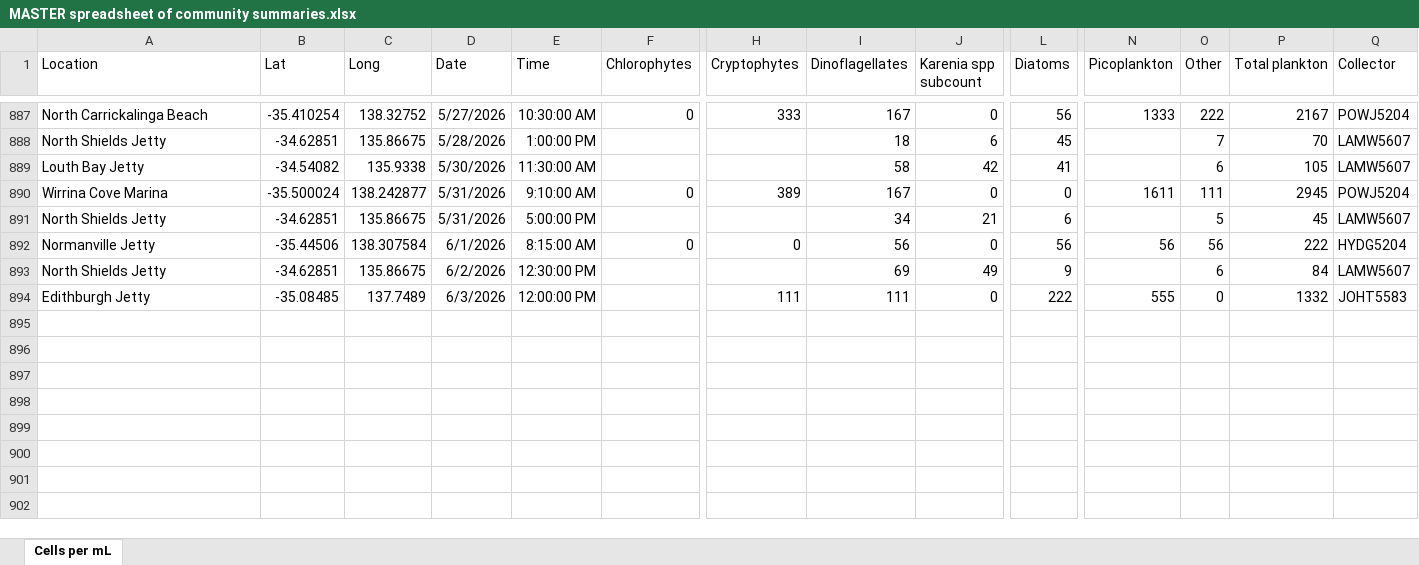
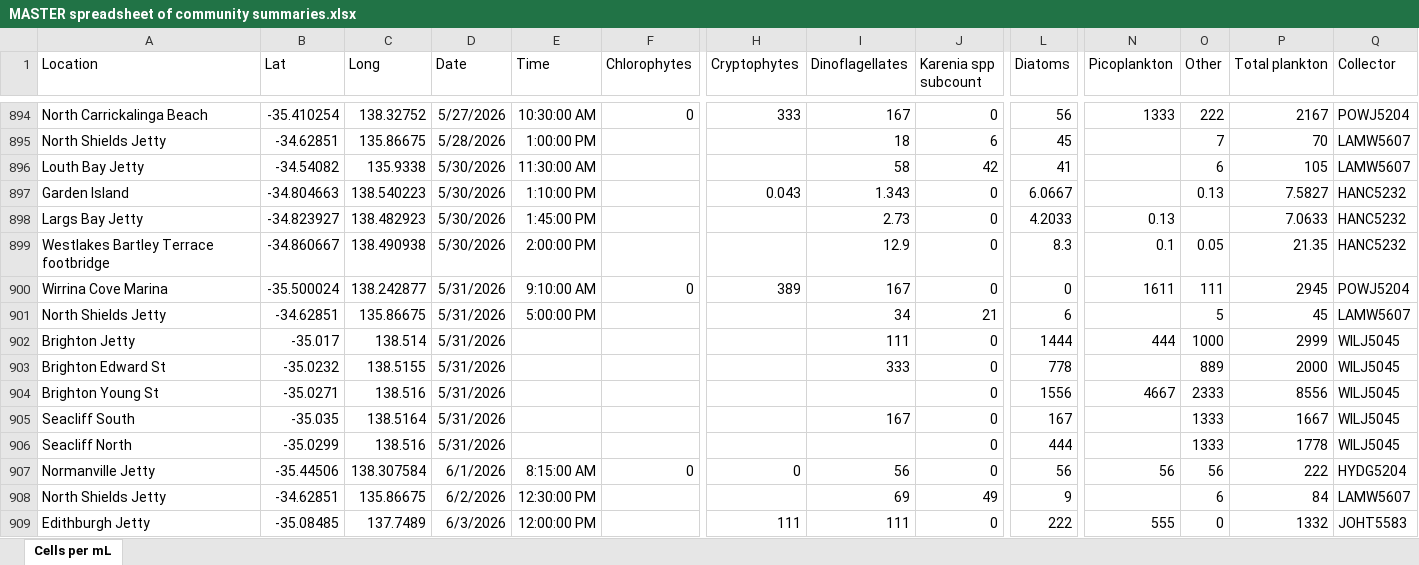
Before and after one commit to LukeMosley/SA_Algal_Bloom, an Excel workbook: MASTER spreadsheet of community summaries.xlsx, sheet Cells per mL, drawn as a sheet; only a part is shown, gaps mark what is left out; values as stored, in another font and other column widths than the file's, no borders; conditional formats not drawn; rows hold the shown columns only; the diff covers the shown part only; the diff names each change by its address in the sheet, - before the commit and + after, or states it on an @@ line.

```diff
--- a/MASTER spreadsheet of community summaries.xlsx (sheet Cells per mL)
+++ b/MASTER spreadsheet of community summaries.xlsx (sheet Cells per mL)
+row 897: Garden Island | -34.804663 | 138.540223 | 5/30/2026 | 1:10:00 PM |  | 0.043 | 1.343 | 0 | 6.0667 |  | 0.13 | 7.5827 | HANC5232
+row 898: Largs Bay Jetty | -34.823927 | 138.482923 | 5/30/2026 | 1:45:00 PM |  |  | 2.73 | 0 | 4.2033 | 0.13 |  | 7.0633 | HANC5232
+row 899: Westlakes Bartley Terrace footbridge | -34.860667 | 138.490938 | 5/30/2026 | 2:00:00 PM |  |  | 12.9 | 0 | 8.3 | 0.1 | 0.05 | 21.35 | HANC5232
+row 902: Brighton Jetty | -35.017 | 138.514 | 5/31/2026 |  |  |  | 111 | 0 | 1444 | 444 | 1000 | 2999 | WILJ5045
+row 903: Brighton Edward St | -35.0232 | 138.5155 | 5/31/2026 |  |  |  | 333 | 0 | 778 |  | 889 | 2000 | WILJ5045
+row 904: Brighton Young St | -35.0271 | 138.516 | 5/31/2026 |  |  |  |  | 0 | 1556 | 4667 | 2333 | 8556 | WILJ5045
+row 905: Seacliff South | -35.035 | 138.5164 | 5/31/2026 |  |  |  | 167 | 0 | 167 |  | 1333 | 1667 | WILJ5045
+row 906: Seacliff North | -35.0299 | 138.516 | 5/31/2026 |  |  |  |  | 0 | 444 |  | 1333 | 1778 | WILJ5045
```
Also changed, not shown: 17 added rows and 3 edited cells elsewhere in this sheet, 1 other file.
